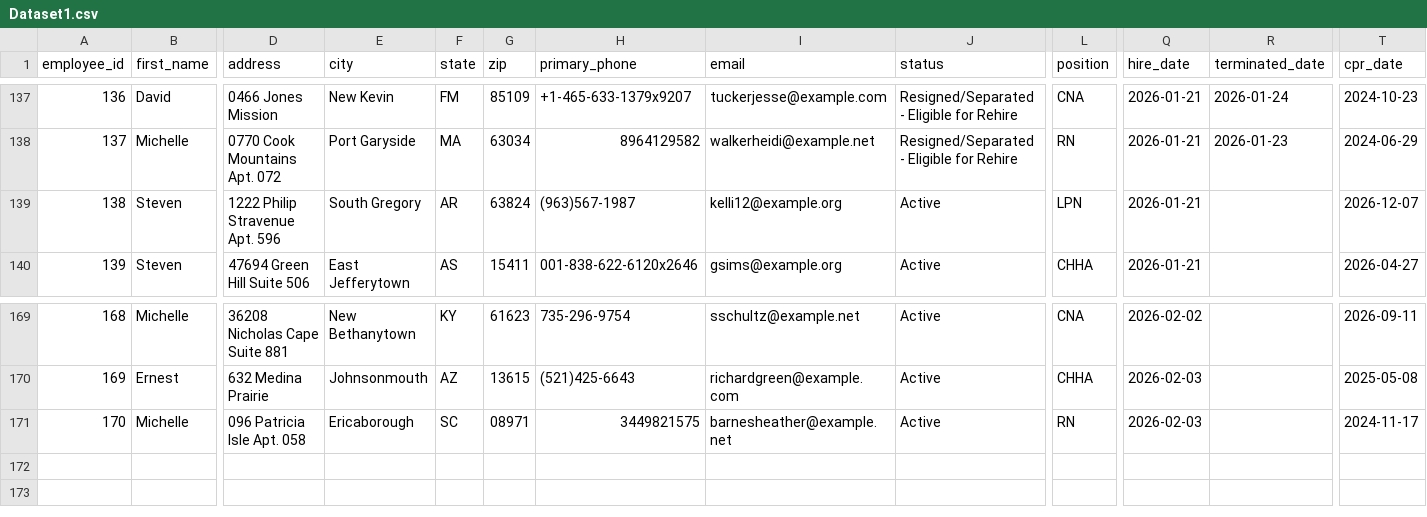
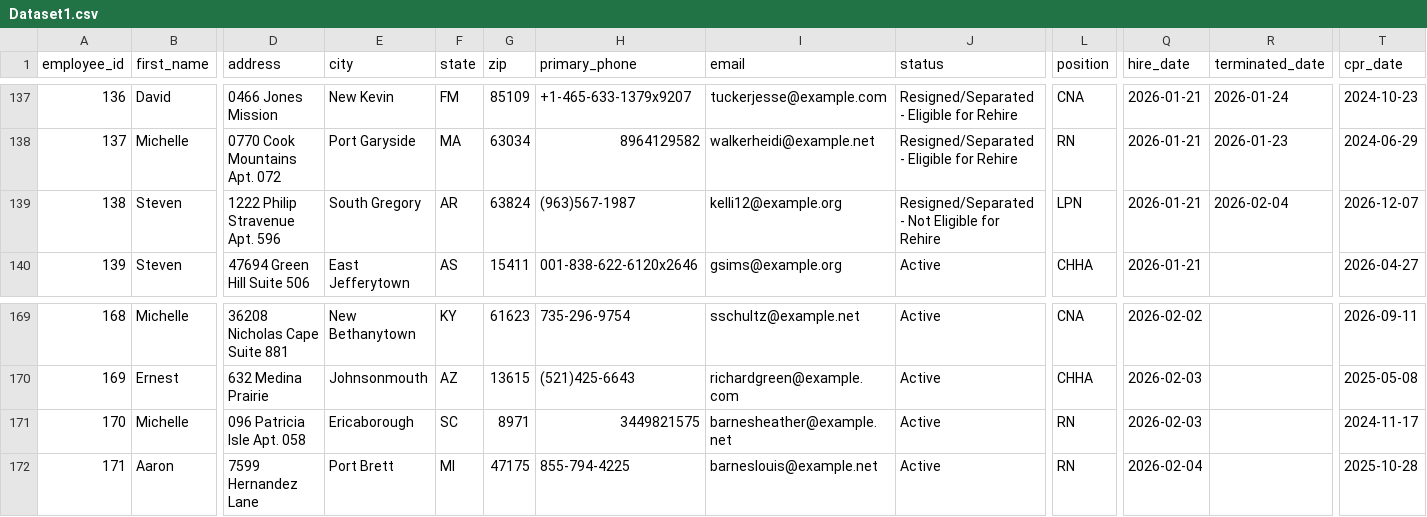
Before and after one commit to uzairnauman/Work_Opportunity_Tax_Credit, a CSV file: Datasets/Dataset1.csv, drawn as a sheet; only a part is shown, gaps mark what is left out; rows hold the shown columns only; the diff names each change by its address in the sheet, - before the commit and + after, or states it on an @@ line.

Commit message:
Automated HR update: Wed Feb  4 06:36:25 UTC 2026

```diff
--- a/Datasets/Dataset1.csv
+++ b/Datasets/Dataset1.csv
-J139 (status): Active
+J139 (status): Resigned/Separated - Not Eligible for Rehire
-R139 (terminated_date): (empty)
+R139 (terminated_date): 2026-02-04
-G171 (zip): 08971
+G171 (zip): 8971
+row 172: 171 | Aaron | 7599 Hernandez Lane | Port Brett | MI | 47175 | 855-794-4225 | barneslouis@example.net | Active | RN | 2026-02-04 |  | 2025-10-28
```
